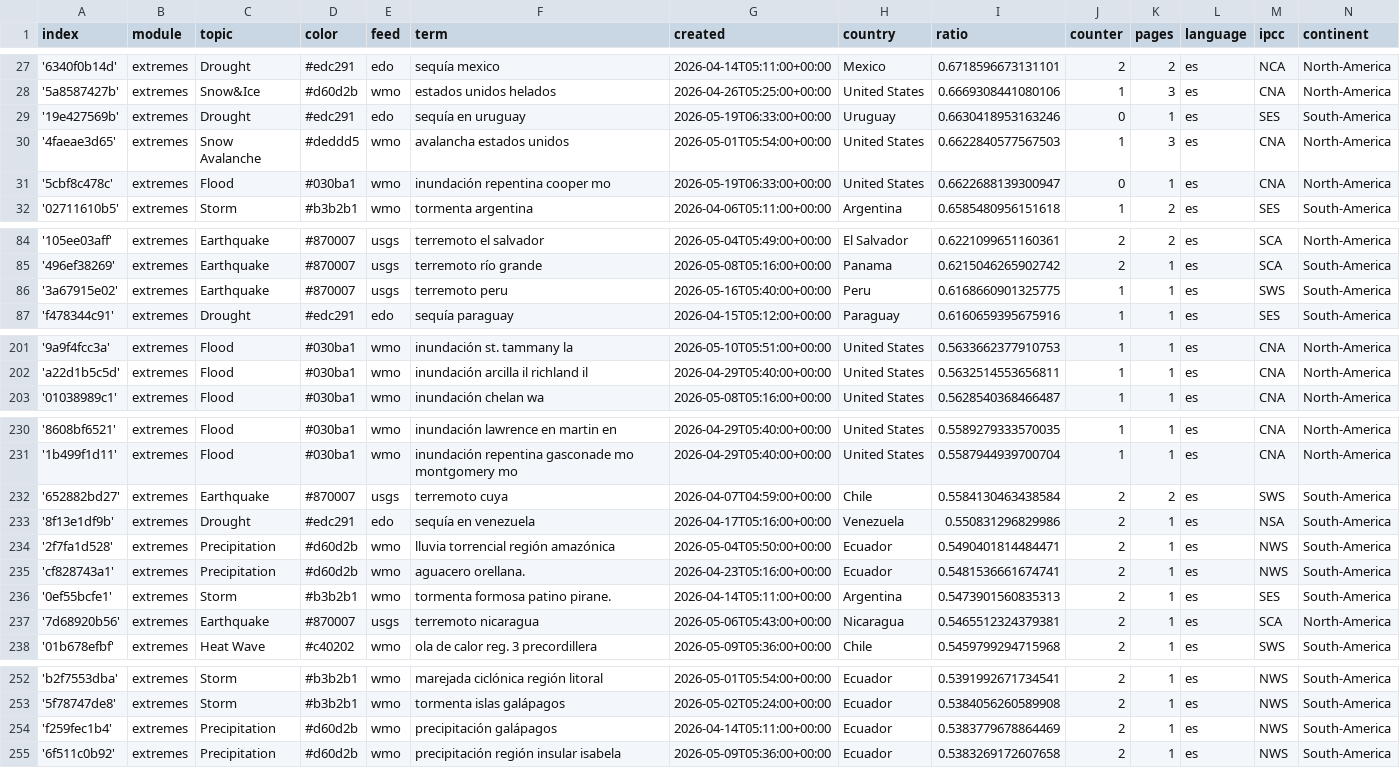
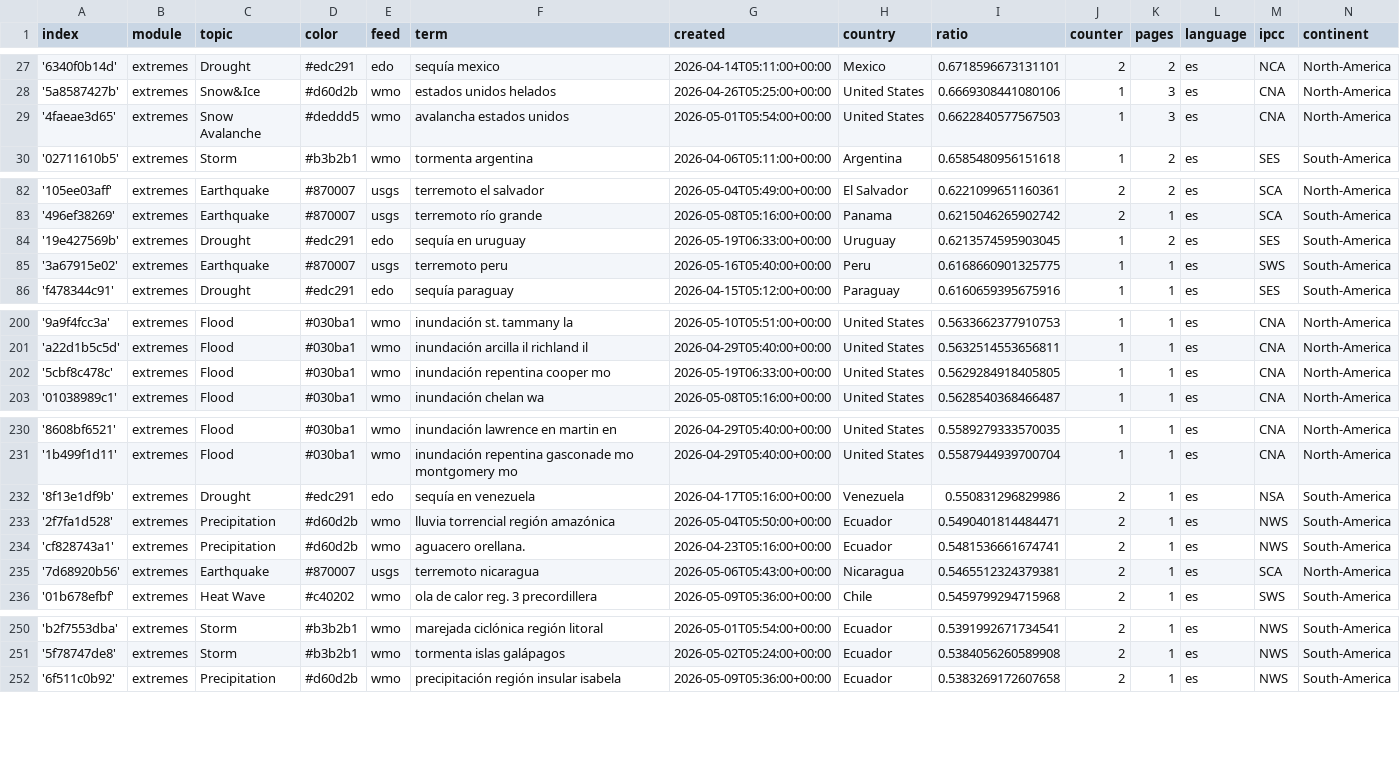
Before and after one commit to jannikdo28-news/spanishExtremes, a CSV file: terms.csv, drawn as a sheet; only a part is shown, gaps mark what is left out.

```diff
--- a/terms.csv
+++ b/terms.csv
@@ -28,5 +28,3 @@ index,module,topic,color,feed,term,created,country,ratio,counter,pages,language,
 '5a8587427b',extremes,Snow&Ice,#d60d2b,wmo,estados unidos helados,2026-04-26T05:25:00+00:00,United States,0.6669308441080106,1,3,es,CNA,North-America
-'19e427569b',extremes,Drought,#edc291,edo,sequía en uruguay,2026-05-19T06:33:00+00:00,Uruguay,0.6630418953163246,0,1,es,SES,South-America
 '4faeae3d65',extremes,Snow Avalanche,#deddd5,wmo,avalancha estados unidos,2026-05-01T05:54:00+00:00,United States,0.6622840577567503,1,3,es,CNA,North-America
-'5cbf8c478c',extremes,Flood,#030ba1,wmo,inundación repentina cooper mo,2026-05-19T06:33:00+00:00,United States,0.6622688139300947,0,1,es,CNA,North-America
 '02711610b5',extremes,Storm,#b3b2b1,wmo,tormenta argentina,2026-04-06T05:11:00+00:00,Argentina,0.6585480956151618,1,2,es,SES,South-America
@@ -85,2 +83,3 @@ index,module,topic,color,feed,term,created,country,ratio,counter,pages,language,
 '496ef38269',extremes,Earthquake,#870007,usgs,terremoto río grande,2026-05-08T05:16:00+00:00,Panama,0.6215046265902742,2,1,es,SCA,South-America
+'19e427569b',extremes,Drought,#edc291,edo,sequía en uruguay,2026-05-19T06:33:00+00:00,Uruguay,0.6213574595903045,1,2,es,SES,South-America
 '3a67915e02',extremes,Earthquake,#870007,usgs,terremoto peru,2026-05-16T05:40:00+00:00,Peru,0.6168660901325775,1,1,es,SWS,South-America
@@ -202,2 +201,3 @@ index,module,topic,color,feed,term,created,country,ratio,counter,pages,language,
 'a22d1b5c5d',extremes,Flood,#030ba1,wmo,inundación arcilla il richland il,2026-04-29T05:40:00+00:00,United States,0.5632514553656811,1,1,es,CNA,North-America
+'5cbf8c478c',extremes,Flood,#030ba1,wmo,inundación repentina cooper mo,2026-05-19T06:33:00+00:00,United States,0.5629284918405805,1,1,es,CNA,North-America
 '01038989c1',extremes,Flood,#030ba1,wmo,inundación chelan wa,2026-05-08T05:16:00+00:00,United States,0.5628540368466487,1,1,es,CNA,North-America
@@ -231,3 +231,2 @@ index,module,topic,color,feed,term,created,country,ratio,counter,pages,language,
 '1b499f1d11',extremes,Flood,#030ba1,wmo,inundación repentina gasconade mo montgomery mo,2026-04-29T05:40:00+00:00,United States,0.5587944939700704,1,1,es,CNA,North-America
-'652882bd27',extremes,Earthquake,#870007,usgs,terremoto cuya,2026-04-07T04:59:00+00:00,Chile,0.5584130463438584,2,2,es,SWS,South-America
 '8f13e1df9b',extremes,Drought,#edc291,edo,sequía en venezuela,2026-04-17T05:16:00+00:00,Venezuela,0.550831296829986,2,1,es,NSA,South-America
@@ -235,3 +234,2 @@ index,module,topic,color,feed,term,created,country,ratio,counter,pages,language,
 'cf828743a1',extremes,Precipitation,#d60d2b,wmo,aguacero orellana.,2026-04-23T05:16:00+00:00,Ecuador,0.5481536661674741,2,1,es,NWS,South-America
-'0ef55bcfe1',extremes,Storm,#b3b2b1,wmo,tormenta formosa patino pirane.,2026-04-14T05:11:00+00:00,Argentina,0.5473901560835313,2,1,es,SES,South-America
 '7d68920b56',extremes,Earthquake,#870007,usgs,terremoto nicaragua,2026-05-06T05:43:00+00:00,Nicaragua,0.5465512324379381,2,1,es,SCA,North-America
@@ -253,3 +251,2 @@ index,module,topic,color,feed,term,created,country,ratio,counter,pages,language,
 '5f78747de8',extremes,Storm,#b3b2b1,wmo,tormenta islas galápagos,2026-05-02T05:24:00+00:00,Ecuador,0.5384056260589908,2,1,es,NWS,South-America
-'f259fec1b4',extremes,Precipitation,#d60d2b,wmo,precipitación galápagos,2026-04-14T05:11:00+00:00,Ecuador,0.5383779678864469,2,1,es,NWS,South-America
 '6f511c0b92',extremes,Precipitation,#d60d2b,wmo,precipitación región insular isabela,2026-05-09T05:36:00+00:00,Ecuador,0.5383269172607658,2,1,es,NWS,South-America
```
Also changed, not shown: cxsv/news_2026_04.csv, 1 other file.
